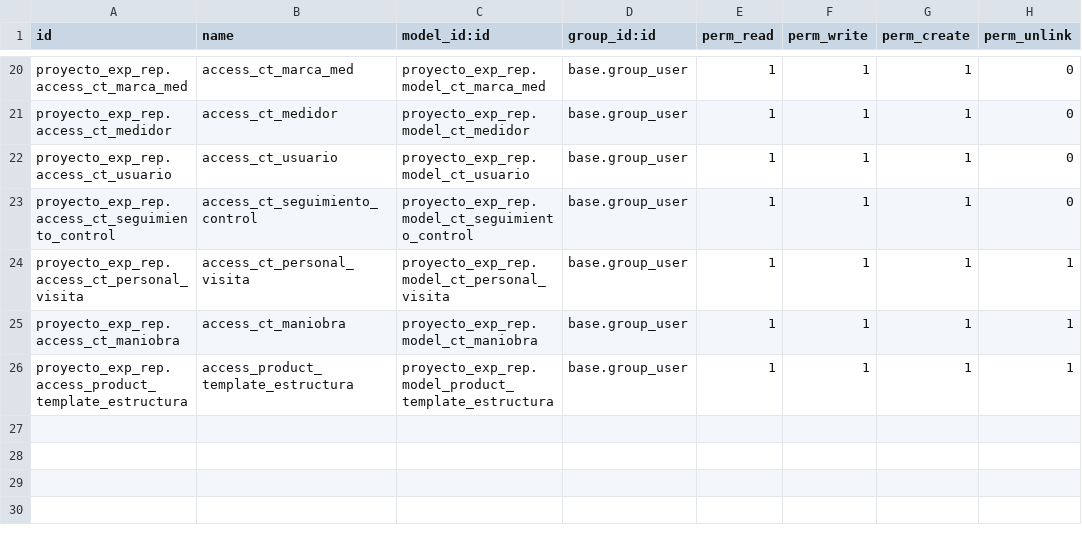
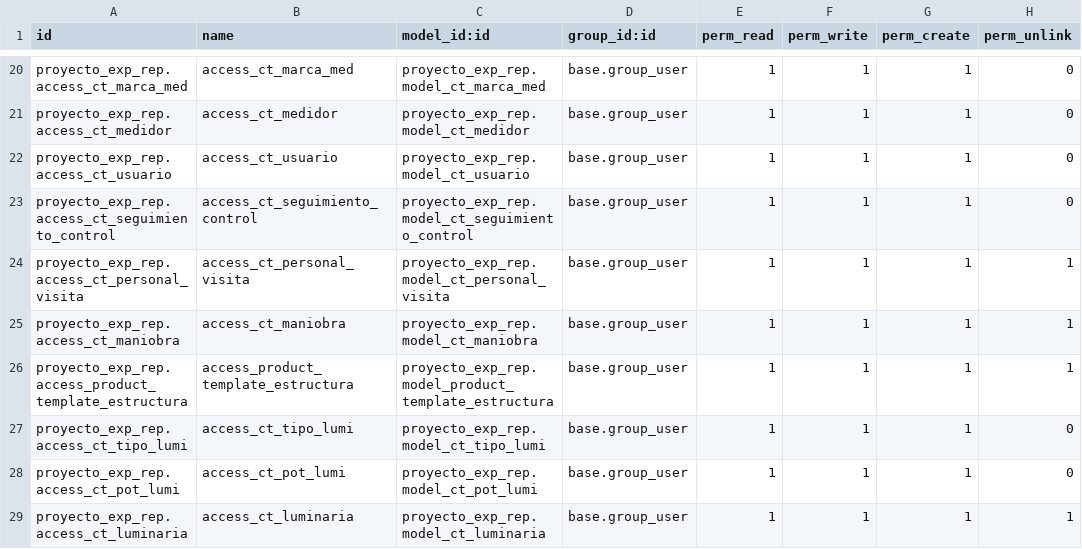
Before and after one commit to CarlosToroCastro/merp, a CSV file: proyecto_exp_rep/security/ir.model.access.csv, drawn as a sheet; only a part is shown, gaps mark what is left out; the diff names each change by its address in the sheet, - before the commit and + after, or states it on an @@ line.

Commit message:
Se agresa el modulo de Usuarios y Luminaria

```diff
--- a/proyecto_exp_rep/security/ir.model.access.csv
+++ b/proyecto_exp_rep/security/ir.model.access.csv
+row 27: proyecto_exp_rep.access_ct_tipo_lumi | access_ct_tipo_lumi | proyecto_exp_rep.model_ct_tipo_lumi | base.group_user | 1 | 1 | 1 | 0
+row 28: proyecto_exp_rep.access_ct_pot_lumi | access_ct_pot_lumi | proyecto_exp_rep.model_ct_pot_lumi | base.group_user | 1 | 1 | 1 | 0
+row 29: proyecto_exp_rep.access_ct_luminaria | access_ct_luminaria | proyecto_exp_rep.model_ct_luminaria | base.group_user | 1 | 1 | 1 | 1
```
Also changed, not shown: 15 other files.
